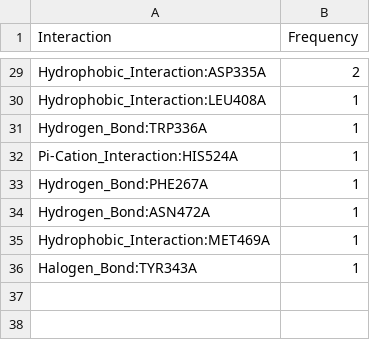
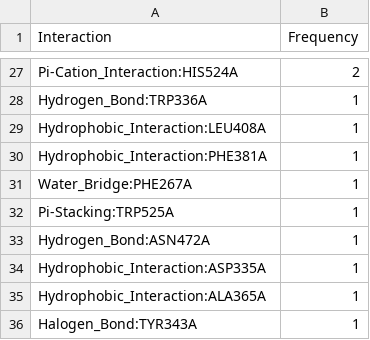
Before and after one commit to michabirklbauer/protein_docking, a CSV file: workflows/sdf/results/results_best_vs_6hgv_6A_Gold_freq.csv, drawn as a sheet; only a part is shown, gaps mark what is left out; addresses are those after the commit; the diff covers the shown part only; the diff names each change by its address in the sheet, - before the commit and + after, or states it on an @@ line.

```diff
--- a/workflows/sdf/results/results_best_vs_6hgv_6A_Gold_freq.csv
+++ b/workflows/sdf/results/results_best_vs_6hgv_6A_Gold_freq.csv
-A27 (Interaction): Hydrophobic_Interaction:ASP335A
+A27 (Interaction): Pi-Cation_Interaction:HIS524A
@@ row 31 moved to row 28: Hydrogen_Bond:TRP336A @@
-A30 (Interaction): Pi-Cation_Interaction:HIS524A
+A30 (Interaction): Hydrophobic_Interaction:PHE381A
-A31 (Interaction): Hydrogen_Bond:PHE267A
+A31 (Interaction): Water_Bridge:PHE267A
+row 32: Pi-Stacking:TRP525A | 1
+row 34: Hydrophobic_Interaction:ASP335A | 1
-A35 (Interaction): Hydrophobic_Interaction:MET469A
+A35 (Interaction): Hydrophobic_Interaction:ALA365A
```
Also changed, not shown: 6 added rows, 8 removed rows, 2 moved rows and 7 edited cells elsewhere in this file, workflows/sdf/results/results_best_normalized_vs_6hgv_6A_Gold_freq.csv, workflows/sdf/results/results_normalized_vs_6hgv_6A_Gold_freq.csv, 23 other files.
